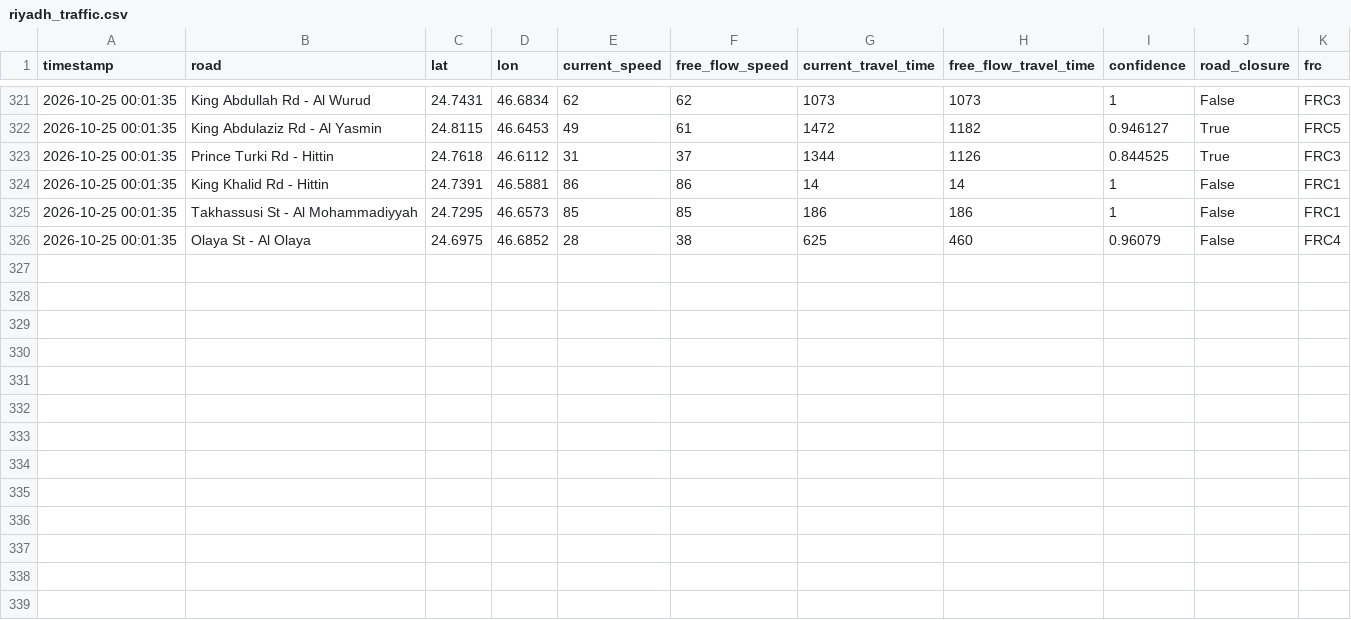
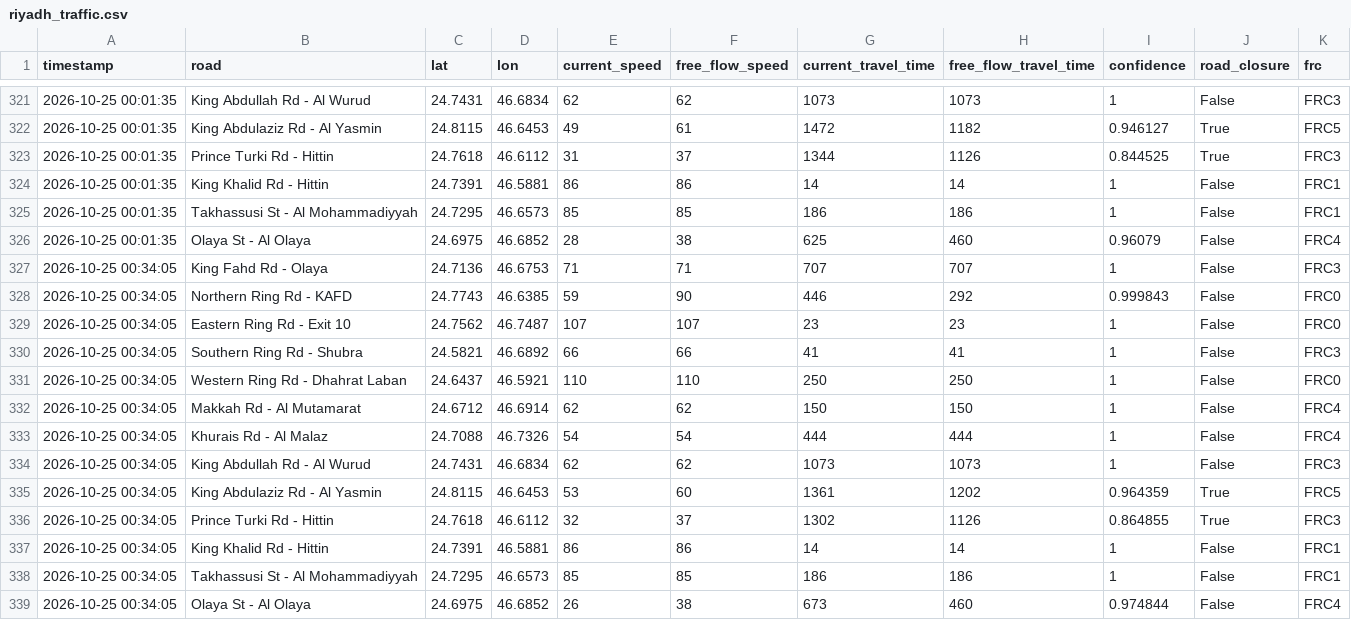
Before and after one commit to Faisal-Almusallam/GreenFlow, a CSV file: data/riyadh_traffic.csv, drawn as a sheet; only a part is shown, gaps mark what is left out.

```diff
--- a/data/riyadh_traffic.csv
+++ b/data/riyadh_traffic.csv
@@ -326 +326,14 @@ timestamp,road,lat,lon,current_speed,free_flow_speed,current_travel_time,free_fl
 2026-10-25 00:01:35,Olaya St - Al Olaya,24.6975,46.6852,28,38,625,460,0.96079,False,FRC4
+2026-10-25 00:34:05,King Fahd Rd - Olaya,24.7136,46.6753,71,71,707,707,1,False,FRC3
+2026-10-25 00:34:05,Northern Ring Rd - KAFD,24.7743,46.6385,59,90,446,292,0.999843,False,FRC0
+2026-10-25 00:34:05,Eastern Ring Rd - Exit 10,24.7562,46.7487,107,107,23,23,1,False,FRC0
+2026-10-25 00:34:05,Southern Ring Rd - Shubra,24.5821,46.6892,66,66,41,41,1,False,FRC3
+2026-10-25 00:34:05,Western Ring Rd - Dhahrat Laban,24.6437,46.5921,110,110,250,250,1,False,FRC0
+2026-10-25 00:34:05,Makkah Rd - Al Mutamarat,24.6712,46.6914,62,62,150,150,1,False,FRC4
+2026-10-25 00:34:05,Khurais Rd - Al Malaz,24.7088,46.7326,54,54,444,444,1,False,FRC4
+2026-10-25 00:34:05,King Abdullah Rd - Al Wurud,24.7431,46.6834,62,62,1073,1073,1,False,FRC3
+2026-10-25 00:34:05,King Abdulaziz Rd - Al Yasmin,24.8115,46.6453,53,60,1361,1202,0.964359,True,FRC5
+2026-10-25 00:34:05,Prince Turki Rd - Hittin,24.7618,46.6112,32,37,1302,1126,0.864855,True,FRC3
+2026-10-25 00:34:05,King Khalid Rd - Hittin,24.7391,46.5881,86,86,14,14,1,False,FRC1
+2026-10-25 00:34:05,Takhassusi St - Al Mohammadiyyah,24.7295,46.6573,85,85,186,186,1,False,FRC1
+2026-10-25 00:34:05,Olaya St - Al Olaya,24.6975,46.6852,26,38,673,460,0.974844,False,FRC4
```
